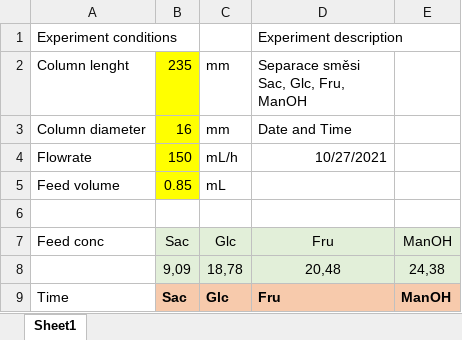
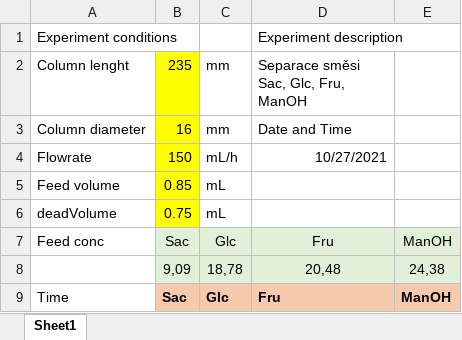
Before and after one commit to tomas3svoboda/ChroMo, an Excel workbook: docu/LossFunctionExperimentSet/TestExperiment3.xlsx, sheet Sheet1, drawn as a sheet; only a part is shown; values as stored, in another font and other column widths than the file's, no borders; the diff names each change by its address in the sheet, - before the commit and + after, or states it on an @@ line.

```diff
--- a/docu/LossFunctionExperimentSet/TestExperiment3.xlsx (sheet Sheet1)
+++ b/docu/LossFunctionExperimentSet/TestExperiment3.xlsx (sheet Sheet1)
-row 6: (empty)
+row 6: deadVolume | 0.75 | mL
-B6 fill: none
+B6 fill: #FFFF00
```
Also changed, not shown: docu/LossFunctionExperimentSet/TestExperiment4.xlsx, docu/LossFunctionExperimentSet/TestExperiment7.xlsx, 30 other files.
